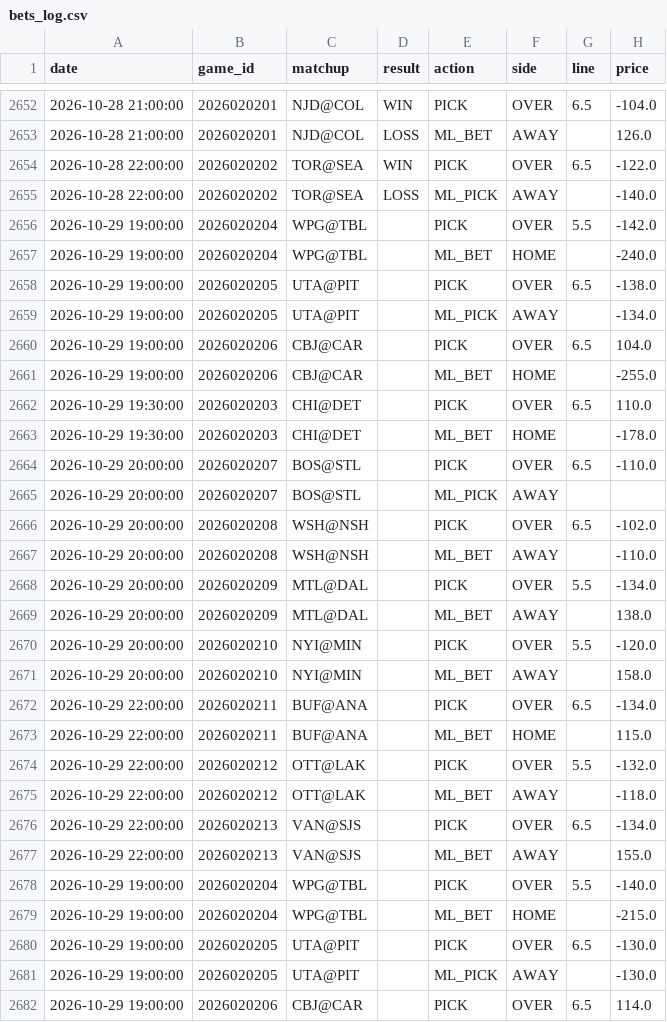
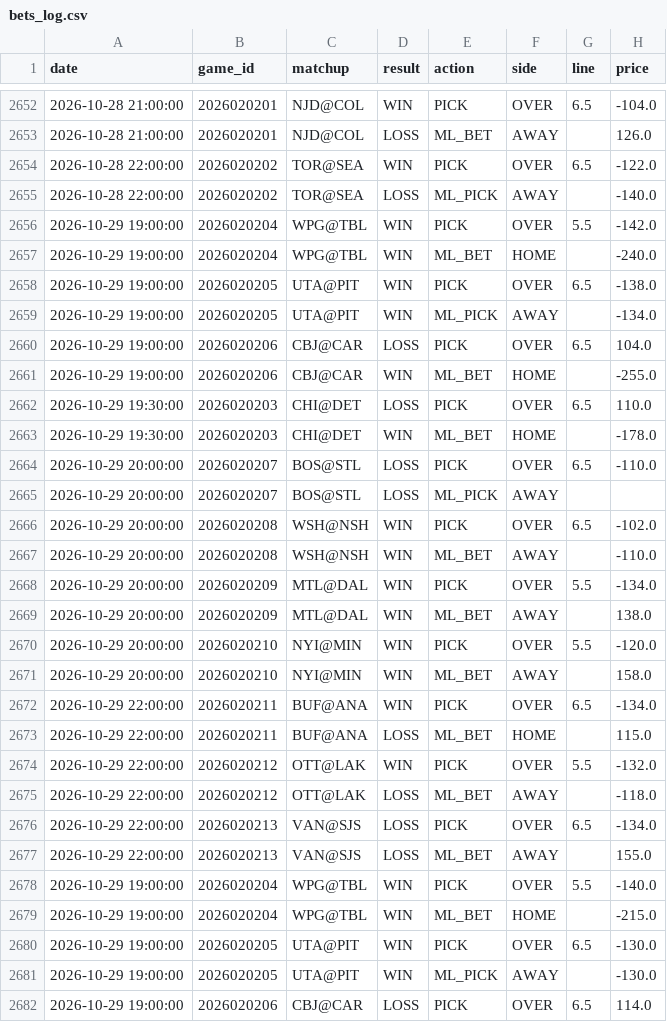
Before and after one commit to kirbypuckett031460-web/nhl, a CSV file: bets_log.csv, drawn as a sheet; only a part is shown, gaps mark what is left out; the diff covers the shown part only; the diff names each change by its address in the sheet, - before the commit and + after, or states it on an @@ line.

```diff
--- a/bets_log.csv
+++ b/bets_log.csv
-D2656:D2659 (result): (empty)
+D2656:D2659 (result): WIN
-D2660 (result): (empty)
+D2660 (result): LOSS
-D2661 (result): (empty)
+D2661 (result): WIN
-D2662 (result): (empty)
+D2662 (result): LOSS
-D2663 (result): (empty)
+D2663 (result): WIN
-D2664:D2665 (result): (empty)
+D2664:D2665 (result): LOSS
-D2666:D2672 (result): (empty)
+D2666:D2672 (result): WIN
-D2673 (result): (empty)
+D2673 (result): LOSS
-D2674 (result): (empty)
+D2674 (result): WIN
-D2675:D2677 (result): (empty)
+D2675:D2677 (result): LOSS
-D2678:D2681 (result): (empty)
+D2678:D2681 (result): WIN
-D2682 (result): (empty)
+D2682 (result): LOSS
```
Also changed, not shown: 6 added rows and 17 edited cells elsewhere in this file, odds_history.csv, 3 other files.
